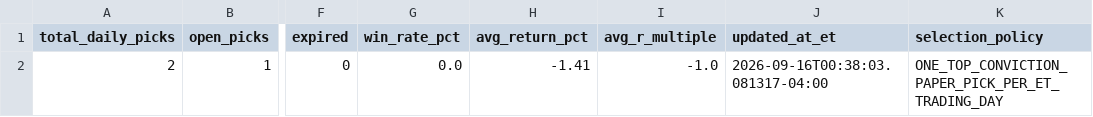
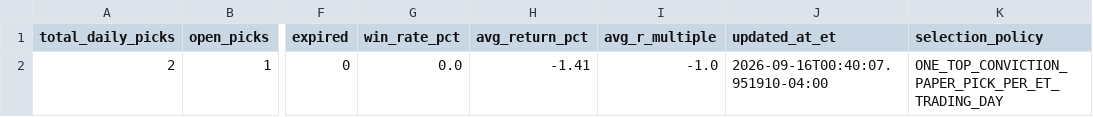
Before and after one commit to AmolBhosale1989/ai-market-scanner, a CSV file: dashboard-data/daily_top_pick_summary.csv, drawn as a sheet; only a part is shown, gaps mark what is left out; the diff names each change by its address in the sheet, - before the commit and + after, or states it on an @@ line.

```diff
--- a/dashboard-data/daily_top_pick_summary.csv
+++ b/dashboard-data/daily_top_pick_summary.csv
-J2 (updated_at_et): 2026-09-16T00:38:03.081317-04:00
+J2 (updated_at_et): 2026-09-16T00:40:07.951910-04:00
```
Also changed, not shown: dashboard-data/premarket_health.csv, 7 other files.
